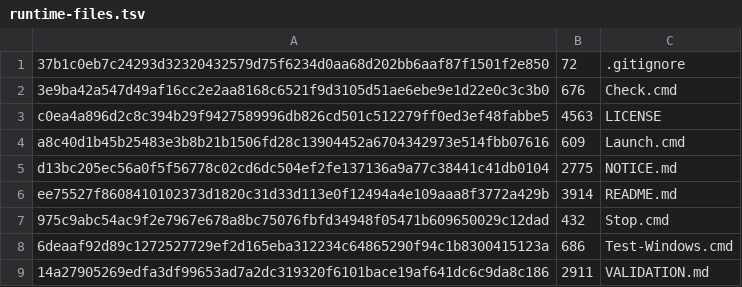
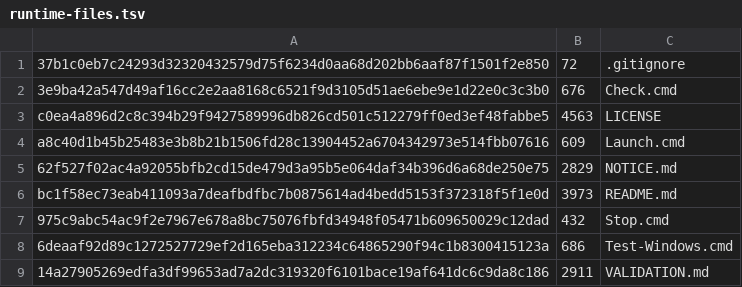
Before and after one commit to new9drivewang/naijia-desktop-pet-core, a TSV file: runtime-files.tsv, drawn as a sheet; only a part is shown.

```diff
--- a/runtime-files.tsv
+++ b/runtime-files.tsv
@@ -4,4 +4,4 @@ c0ea4a896d2c8c394b29f9427589996db826cd501c512279ff0ed3ef48fabbe5	4563	LICENSE
 a8c40d1b45b25483e3b8b21b1506fd28c13904452a6704342973e514fbb07616	609	Launch.cmd
-d13bc205ec56a0f5f56778c02cd6dc504ef2fe137136a9a77c38441c41db0104	2775	NOTICE.md
-ee75527f8608410102373d1820c31d33d113e0f12494a4e109aaa8f3772a429b	3914	README.md
+62f527f02ac4a92055bfb2cd15de479d3a95b5e064daf34b396d6a68de250e75	2829	NOTICE.md
+bc1f58ec73eab411093a7deafbdfbc7b0875614ad4bedd5153f372318f5f1e0d	3973	README.md
 975c9abc54ac9f2e7967e678a8bc75076fbfd34948f05471b609650029c12dad	432	Stop.cmd
```
Also changed, not shown: 2 other files.
